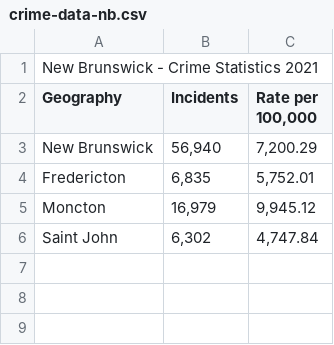
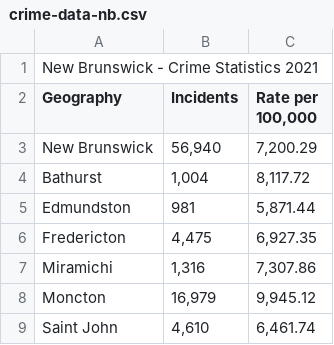
Before and after one commit to bmacgill87/crime-analysis, a CSV file: data/newbrunswick/crime-data-nb.csv, drawn as a sheet.

```diff
--- a/data/newbrunswick/crime-data-nb.csv
+++ b/data/newbrunswick/crime-data-nb.csv
@@ -3,4 +3,7 @@ Geography,Incidents,"Rate per 100,000"
 New Brunswick,"56,940","7,200.29"
-Fredericton,"6,835","5,752.01"
+Bathurst,"1,004","8,117.72"
+Edmundston,981,"5,871.44"
+Fredericton,"4,475","6,927.35"
+Miramichi,"1,316","7,307.86"
 Moncton,"16,979","9,945.12"
-Saint John,"6,302","4,747.84"
+Saint John,"4,610","6,461.74"
```
Also changed, not shown: 13 other files.
